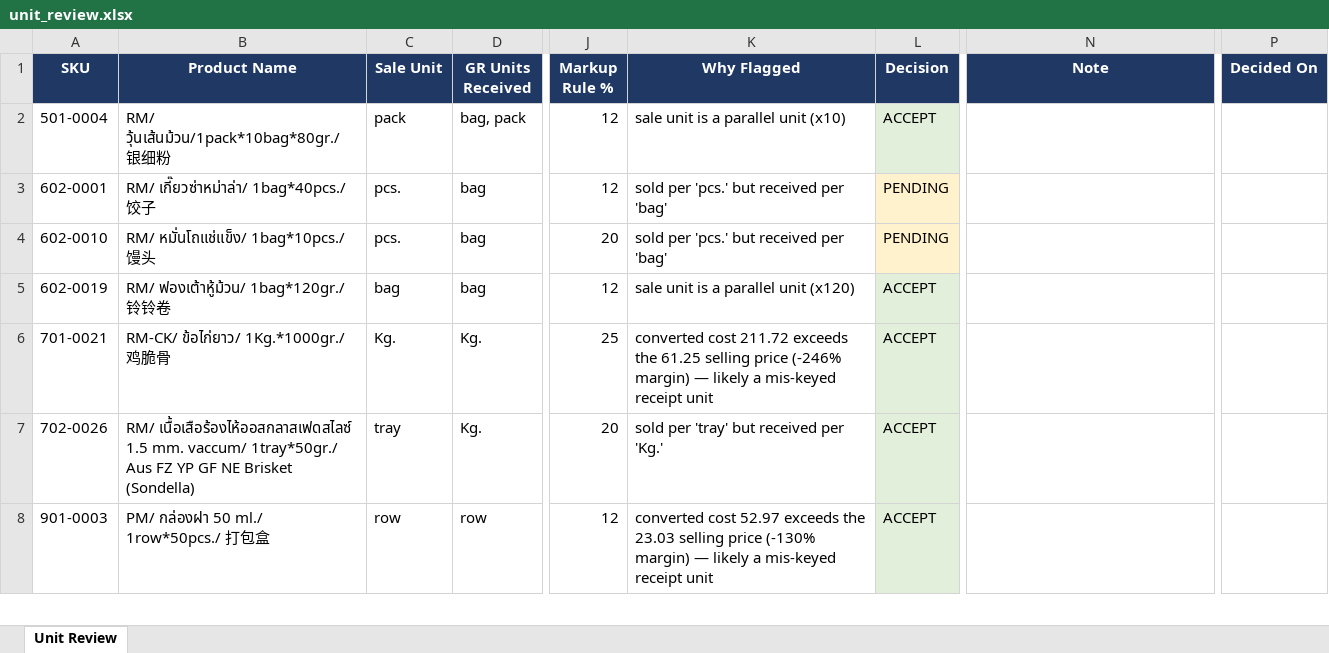
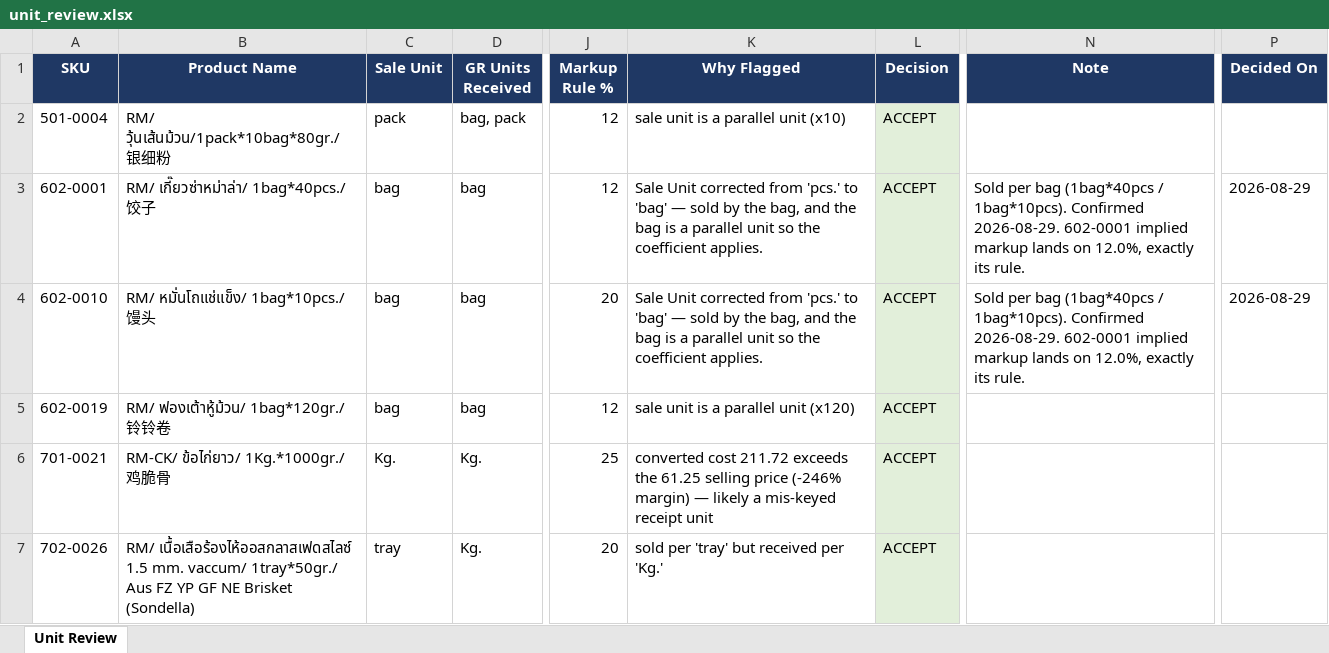
Before and after one commit to noppasin136/Ai-Mark-up-price-TrCloud, an Excel workbook: config/unit_review.xlsx, sheet Unit Review, drawn as a sheet; only a part is shown, gaps mark what is left out; the shorter side is filled out with more unchanged rows; values as stored, in another font and other column widths than the file's, no borders; the diff names each change by its address in the sheet, - before the commit and + after, or states it on an @@ line.

Commit message:
Correct 602-0001 and 602-0010 sale unit to bag; clear the review queue

```diff
--- a/config/unit_review.xlsx (sheet Unit Review)
+++ b/config/unit_review.xlsx (sheet Unit Review)
-C3:C4 (Sale Unit): pcs.
+C3:C4 (Sale Unit): bag
-K3:K4 (Why Flagged): sold per 'pcs.' but received per 'bag'
+K3:K4 (Why Flagged): Sale Unit corrected from 'pcs.' to 'bag' — sold by the bag, and the bag is a parallel unit so the coefficient applies.
-L3:L4 (Decision): PENDING
+L3:L4 (Decision): ACCEPT
-L3:L4 fill: #FFF2CC
+L3:L4 fill: #E2EFDA
-N3:N4 (Note): (empty)
+N3:N4 (Note): Sold per bag (1bag*40pcs / 1bag*10pcs). Confirmed 2026-08-29. 602-0001 implied markup lands on 12.0%, exactly its rule.
-P3:P4 (Decided On): (empty)
+P3:P4 (Decided On): 2026-08-29
```
